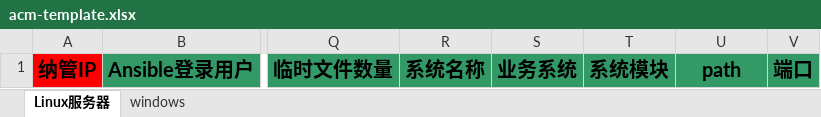
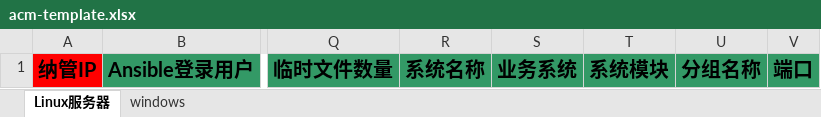
Before and after one commit to Quyi66/OPSmind, an Excel workbook: public/templates/acm-template.xlsx, sheet Linux服务器, drawn as a sheet; only a part is shown, gaps mark what is left out; values as stored, in another font and other column widths than the file's, no borders; the diff names each change by its address in the sheet, - before the commit and + after, or states it on an @@ line.

Commit message:
chore：更新资产导入模版

```diff
--- a/public/templates/acm-template.xlsx (sheet Linux服务器)
+++ b/public/templates/acm-template.xlsx (sheet Linux服务器)
-U1: path
+U1: 分组名称
```
